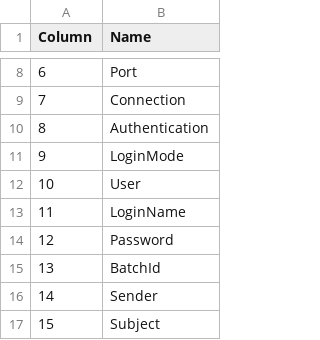
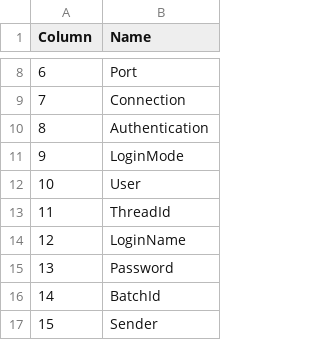
Before and after one commit to prrvchr/eMailerOOo, a CSV file: smtpMailerOOo/hsqldb/Columns.csv, drawn as a sheet; only a part is shown, gaps mark what is left out; the shorter side is filled out with more unchanged rows; addresses are those after the commit; the diff names each change by its address in the sheet, - before the commit and + after, or states it on an @@ line.

```diff
--- a/smtpMailerOOo/hsqldb/Columns.csv
+++ b/smtpMailerOOo/hsqldb/Columns.csv
+row 13: 11 | ThreadId
@@ column A (Column) renumbered from row 14 down @@
```
Also changed, not shown: smtpMailerOOo/hsqldb/TableColumn.csv, 49 other files.
